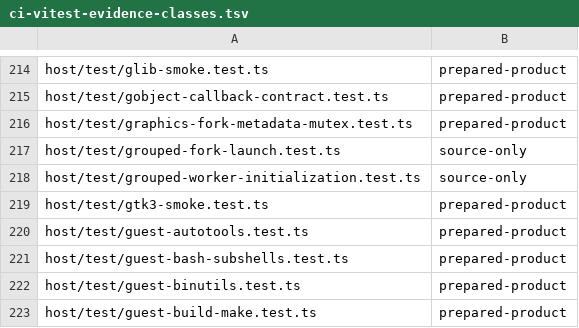
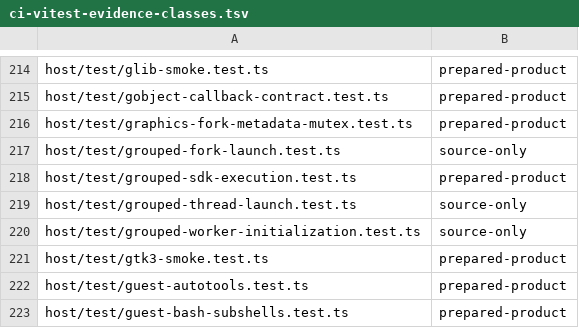
Before and after one commit to Automattic/kandelo, a TSV file: scripts/ci-vitest-evidence-classes.tsv, drawn as a sheet; only a part is shown, gaps mark what is left out; the shorter side is filled out with more unchanged rows.

Commit message:
Host: Run grouped pthreads with on-demand controls
Launch grouped threads through exact Rust clone capabilities and the
normal Worker/TLS initialization path. Stage each control slot in Rust,
commit its pages through the image FIFO, then attach and publish its
replica in one entry. Require a concrete Worker observer before clone
success. Retire stopped members from active barriers without inventing
ACKs, and settle their exact ACK observers.

On-demand slots preserve the declared 1024-thread limit without eagerly
spending 256 MiB. Keep physical control and mapping storage charged until
full reclamation is proven. Host adapter 15 requires a matching kernel;
program ABI 56 and its supported digest are unchanged.

Normal SDK C tests cover TLS, constructors once, concurrent allocation,
native wait32/wait64 timeouts, joins and six exact terminal fences on
Node and all three browsers, with ordinary Node controls. Source1434,
Node54, browser18, native3982, ABI/resolver/types/build checks pass.
Full cancellation, control rollback, reuse and desktop gates remain open.

```diff
--- a/scripts/ci-vitest-evidence-classes.tsv
+++ b/scripts/ci-vitest-evidence-classes.tsv
@@ -217,2 +217,4 @@ host/test/graphics-fork-metadata-mutex.test.ts	prepared-product
 host/test/grouped-fork-launch.test.ts	source-only
+host/test/grouped-sdk-execution.test.ts	prepared-product
+host/test/grouped-thread-launch.test.ts	source-only
 host/test/grouped-worker-initialization.test.ts	source-only
```
Also changed, not shown: 26 other files.
